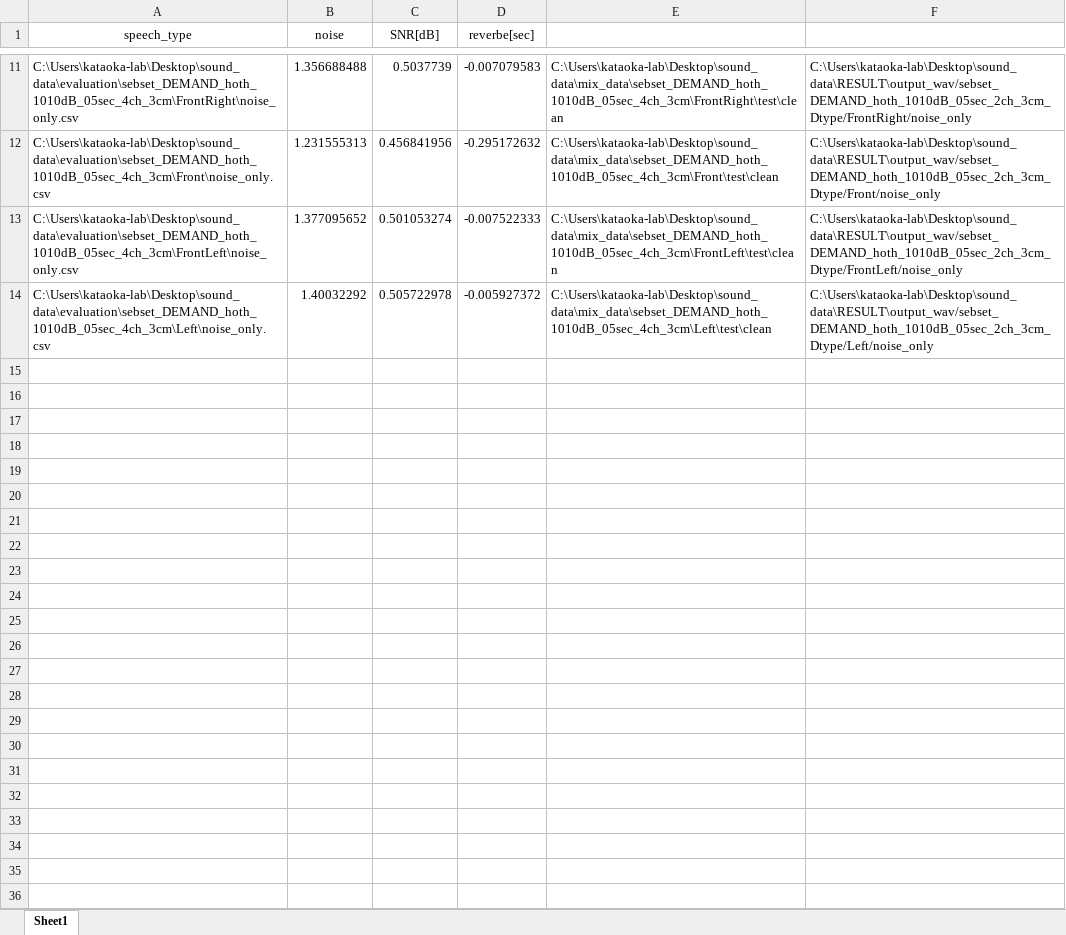
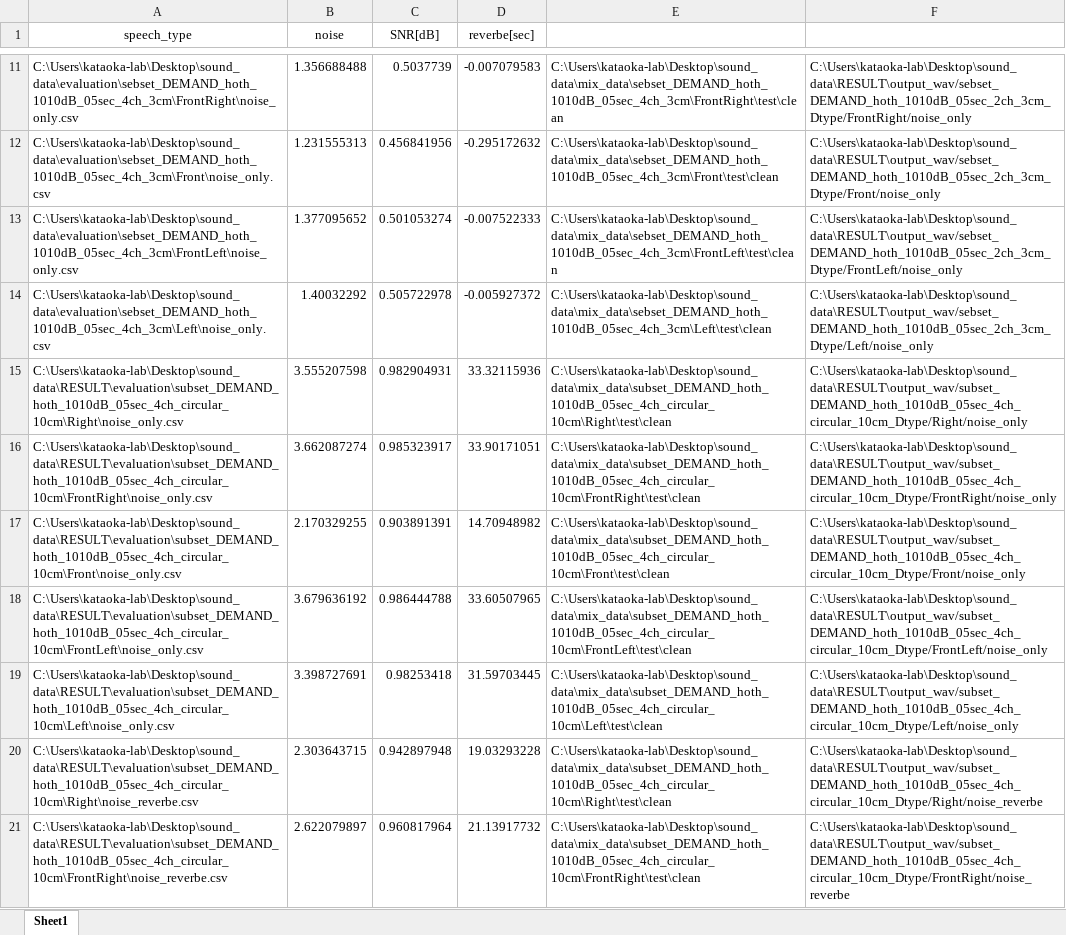
Before and after one commit to morikawa-taisuke/Conv-TasNet, an Excel workbook: RESULT/evaluation/subset_DEMAND_hoth_10dB_5sec.xlsx, sheet Sheet1, drawn as a sheet; only a part is shown, gaps mark what is left out; values as stored, in another font and other column widths than the file's, no borders; the diff covers the shown part only; the diff names each change by its address in the sheet, - before the commit and + after, or states it on an @@ line.

Commit message:
subPC 4ch_circular_10cm test eval

```diff
--- a/RESULT/evaluation/subset_DEMAND_hoth_10dB_5sec.xlsx (sheet Sheet1)
+++ b/RESULT/evaluation/subset_DEMAND_hoth_10dB_5sec.xlsx (sheet Sheet1)
+row 15: C:\Users\kataoka-lab\Desktop\sound_data\RESULT\evaluation\subset_DEMAND_hoth_1010dB_05sec_4ch_circular_10cm\Right\noise_only.csv | 3.555207598 | 0.982904931 | 33.32115936 | C:\Users\kataoka-lab\Desktop\sound_data\mix_data\subset_DEMAND_hoth_1010dB_05sec_4ch_circular_10cm\Right\test\clean | C:\Users\kataoka-lab\Desktop\sound_data\RESULT\output_wav/subset_DEMAND_hoth_1010dB_05sec_4ch_circular_10cm_Dtype/Right/noise_only
+row 16: C:\Users\kataoka-lab\Desktop\sound_data\RESULT\evaluation\subset_DEMAND_hoth_1010dB_05sec_4ch_circular_10cm\FrontRight\noise_only.csv | 3.662087274 | 0.985323917 | 33.90171051 | C:\Users\kataoka-lab\Desktop\sound_data\mix_data\subset_DEMAND_hoth_1010dB_05sec_4ch_circular_10cm\FrontRight\test\clean | C:\Users\kataoka-lab\Desktop\sound_data\RESULT\output_wav/subset_DEMAND_hoth_1010dB_05sec_4ch_circular_10cm_Dtype/FrontRight/noise_only
+row 17: C:\Users\kataoka-lab\Desktop\sound_data\RESULT\evaluation\subset_DEMAND_hoth_1010dB_05sec_4ch_circular_10cm\Front\noise_only.csv | 2.170329255 | 0.903891391 | 14.70948982 | C:\Users\kataoka-lab\Desktop\sound_data\mix_data\subset_DEMAND_hoth_1010dB_05sec_4ch_circular_10cm\Front\test\clean | C:\Users\kataoka-lab\Desktop\sound_data\RESULT\output_wav/subset_DEMAND_hoth_1010dB_05sec_4ch_circular_10cm_Dtype/Front/noise_only
+row 18: C:\Users\kataoka-lab\Desktop\sound_data\RESULT\evaluation\subset_DEMAND_hoth_1010dB_05sec_4ch_circular_10cm\FrontLeft\noise_only.csv | 3.679636192 | 0.986444788 | 33.60507965 | C:\Users\kataoka-lab\Desktop\sound_data\mix_data\subset_DEMAND_hoth_1010dB_05sec_4ch_circular_10cm\FrontLeft\test\clean | C:\Users\kataoka-lab\Desktop\sound_data\RESULT\output_wav/subset_DEMAND_hoth_1010dB_05sec_4ch_circular_10cm_Dtype/FrontLeft/noise_only
+row 19: C:\Users\kataoka-lab\Desktop\sound_data\RESULT\evaluation\subset_DEMAND_hoth_1010dB_05sec_4ch_circular_10cm\Left\noise_only.csv | 3.398727691 | 0.98253418 | 31.59703445 | C:\Users\kataoka-lab\Desktop\sound_data\mix_data\subset_DEMAND_hoth_1010dB_05sec_4ch_circular_10cm\Left\test\clean | C:\Users\kataoka-lab\Desktop\sound_data\RESULT\output_wav/subset_DEMAND_hoth_1010dB_05sec_4ch_circular_10cm_Dtype/Left/noise_only
+row 20: C:\Users\kataoka-lab\Desktop\sound_data\RESULT\evaluation\subset_DEMAND_hoth_1010dB_05sec_4ch_circular_10cm\Right\noise_reverbe.csv | 2.303643715 | 0.942897948 | 19.03293228 | C:\Users\kataoka-lab\Desktop\sound_data\mix_data\subset_DEMAND_hoth_1010dB_05sec_4ch_circular_10cm\Right\test\clean | C:\Users\kataoka-lab\Desktop\sound_data\RESULT\output_wav/subset_DEMAND_hoth_1010dB_05sec_4ch_circular_10cm_Dtype/Right/noise_reverbe
+row 21: C:\Users\kataoka-lab\Desktop\sound_data\RESULT\evaluation\subset_DEMAND_hoth_1010dB_05sec_4ch_circular_10cm\FrontRight\noise_reverbe.csv | 2.622079897 | 0.960817964 | 21.13917732 | C:\Users\kataoka-lab\Desktop\sound_data\mix_data\subset_DEMAND_hoth_1010dB_05sec_4ch_circular_10cm\FrontRight\test\clean | C:\Users\kataoka-lab\Desktop\sound_data\RESULT\output_wav/subset_DEMAND_hoth_1010dB_05sec_4ch_circular_10cm_Dtype/FrontRight/noise_reverbe
```
Also changed, not shown: 7 added rows elsewhere in this sheet.
